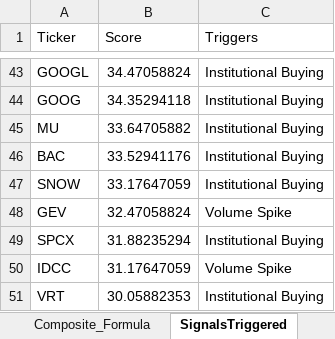
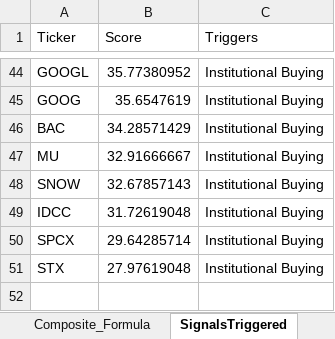
Before and after one commit to srijaipur/stocks-analytics-engine, an Excel workbook: stocks.xlsx, sheet SignalsTriggered, drawn as a sheet; only a part is shown, gaps mark what is left out; values as stored, in another font and other column widths than the file's, no borders; removed rows and columns are numbered as before the commit, all else as after; the diff covers the shown part only; the diff names each change by its address in the sheet, - before the commit and + after, or states it on an @@ line.

```diff
--- a/stocks.xlsx (sheet SignalsTriggered)
+++ b/stocks.xlsx (sheet SignalsTriggered)
-B44 (Score): 34.47058824
+B44 (Score): 35.77380952
-B45 (Score): 34.35294118
+B45 (Score): 35.6547619
-row 45: MU | 33.64705882 | Institutional Buying
-B46 (Score): 33.52941176
+B46 (Score): 34.28571429
+row 47: MU | 32.91666667 | Institutional Buying
-B48 (Score): 33.17647059
+B48 (Score): 32.67857143
-row 48: GEV | 32.47058824 | Volume Spike
+row 49: IDCC | 31.72619048 | Institutional Buying
-B50 (Score): 31.88235294
+B50 (Score): 29.64285714
-row 50: IDCC | 31.17647059 | Volume Spike
-row 51: VRT | 30.05882353 | Institutional Buying
+row 51: STX | 27.97619048 | Institutional Buying
```
Also changed, not shown: 20 added rows, 19 removed rows and 26 edited cells elsewhere in this sheet, sheet ScoresCurrent, sheet ScoresPreviousDay, 4 other files.
